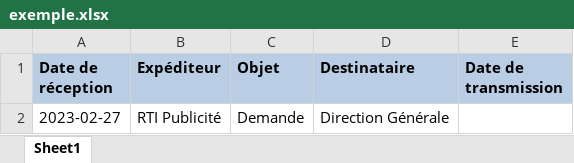
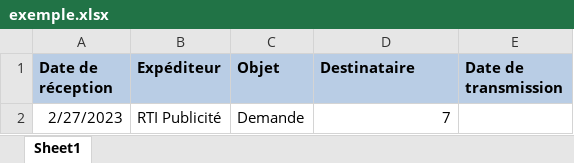
Before and after one commit to Daniel1198/api, an Excel workbook: uploaded_files/documents/exemple.xlsx, sheet Sheet1, drawn as a sheet; values as stored, in another font and other column widths than the file's, no borders; the diff names each change by its address in the sheet, - before the commit and + after, or states it on an @@ line.

```diff
--- a/uploaded_files/documents/exemple.xlsx (sheet Sheet1)
+++ b/uploaded_files/documents/exemple.xlsx (sheet Sheet1)
-A2 (Date de réception): 2023-02-27
+A2 (Date de réception): 2/27/2023
-D2 (Destinataire): Direction Générale
+D2 (Destinataire): 7
```
Also changed, not shown: 10 other files.
